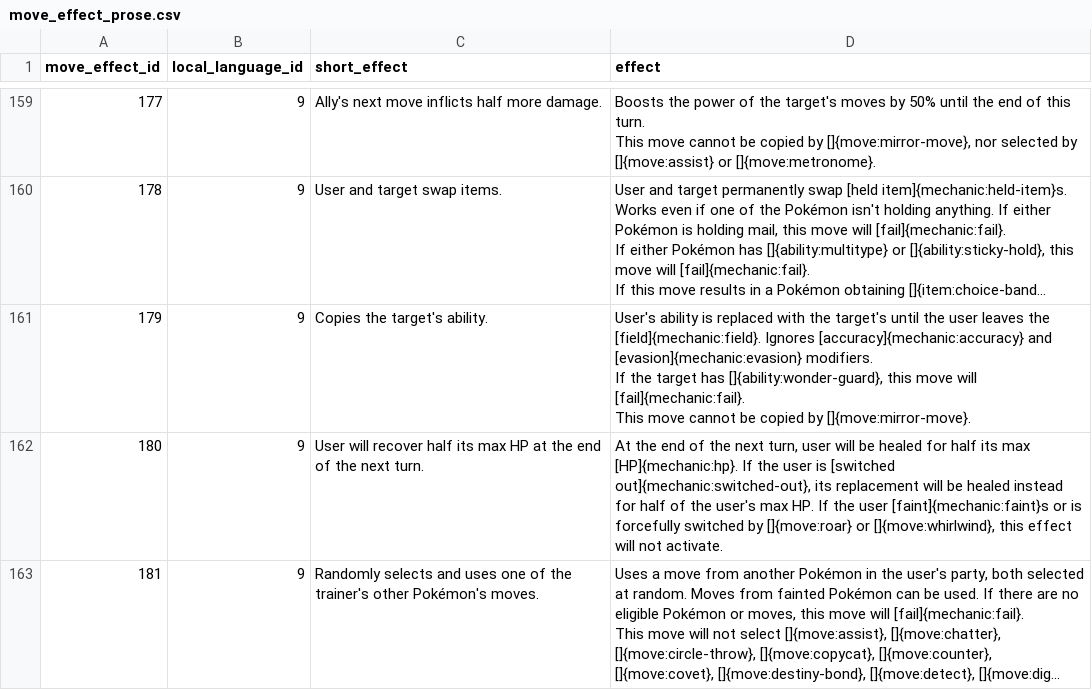
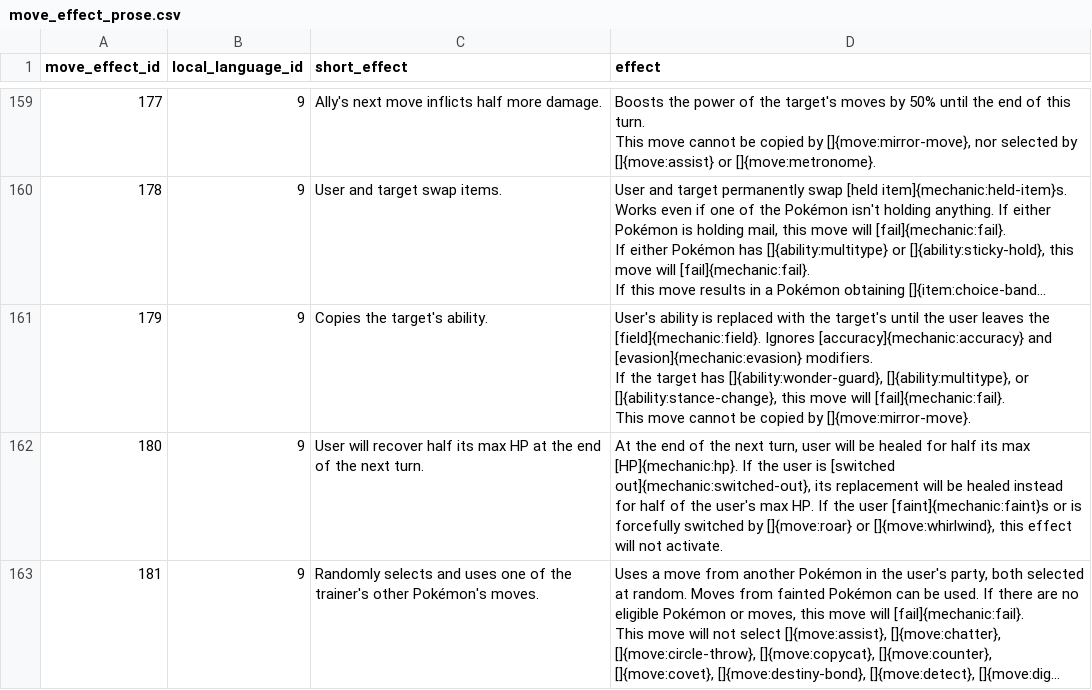
Before and after one commit to veekun/pokedex, a CSV file: pokedex/data/csv/move_effect_prose.csv, drawn as a sheet; only a part is shown, gaps mark what is left out; long unchanged cells end in …; the diff names each change by its address in the sheet, - before the commit and + after, or states it on an @@ line.

Commit message:
Add abilities ignored by role play.

```diff
--- a/pokedex/data/csv/move_effect_prose.csv
+++ b/pokedex/data/csv/move_effect_prose.csv
-D161 (effect): …has []{ability:wonder-guard}, this move…
+D161 (effect): …has []{ability:wonder-guard}, []{ability:multitype}, or []{ability:stance-change}, this move…
```
